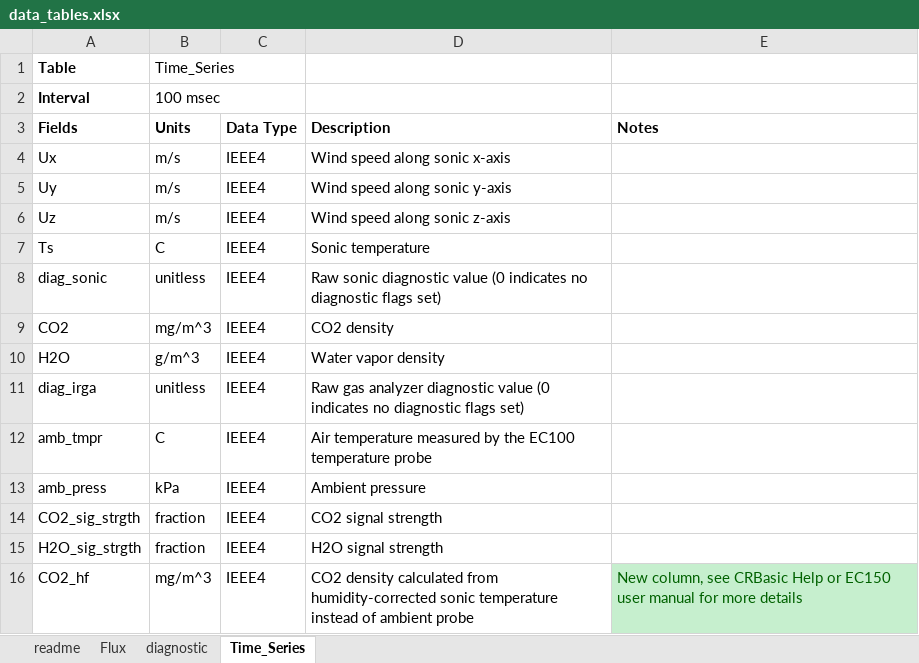
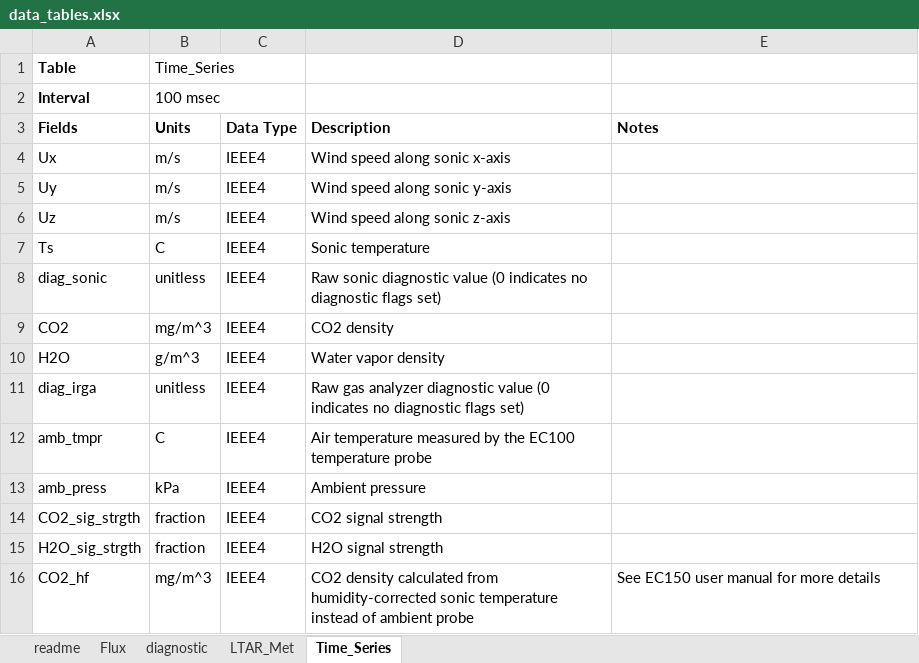
Before and after one commit to wsular/EasyFlux-DL-CR3000, an Excel workbook: doc/data_tables.xlsx, sheet Time_Series, drawn as a sheet; values as stored, in another font and other column widths than the file's, no borders; the diff names each change by its address in the sheet, - before the commit and + after, or states it on an @@ line.

```diff
--- a/doc/data_tables.xlsx (sheet Time_Series)
+++ b/doc/data_tables.xlsx (sheet Time_Series)
+sheet tab: LTAR_Met
-E16 (Notes): New column, see CRBasic Help or EC150 user…
+E16 (Notes): See EC150 user…
@@ E16 fill: #C6EFCE → none, text colour: #006100 → black @@
```
Also changed, not shown: sheet Flux, sheet readme, 2 other files.
